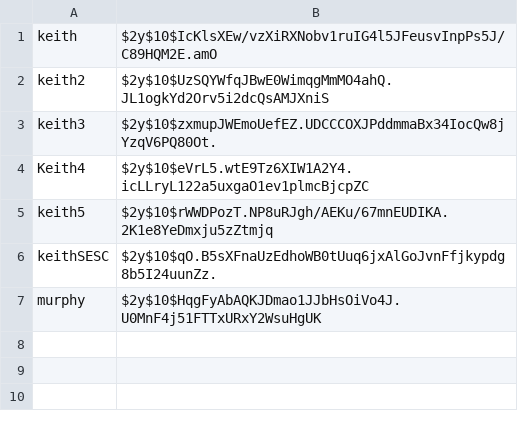
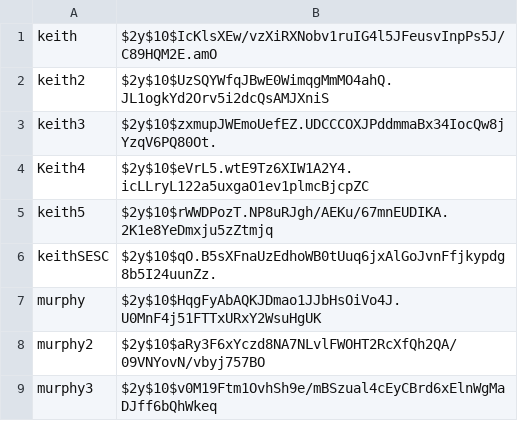
Before and after one commit to nomad-mystic/CIS195-PHP-and-SQL, a CSV file: coal_consumption2.0/data/users.csv, drawn as a sheet.

```diff
--- a/coal_consumption2.0/data/users.csv
+++ b/coal_consumption2.0/data/users.csv
@@ -7 +7,3 @@ keithSESC,$2y$10$qO.B5sXFnaUzEdhoWB0tUuq6jxAlGoJvnFfjkypdg8b5I24uunZz.
 murphy,$2y$10$HqgFyAbAQKJDmao1JJbHsOiVo4J.U0MnF4j51FTTxURxY2WsuHgUK
+murphy2,$2y$10$aRy3F6xYczd8NA7NLvlFWOHT2RcXfQh2QA/09VNYovN/vbyj757BO
+murphy3,$2y$10$v0M19Ftm1OvhSh9e/mBSzual4cEyCBrd6xElnWgMaDJff6bQhWkeq
```
Also changed, not shown: 52 other files.
